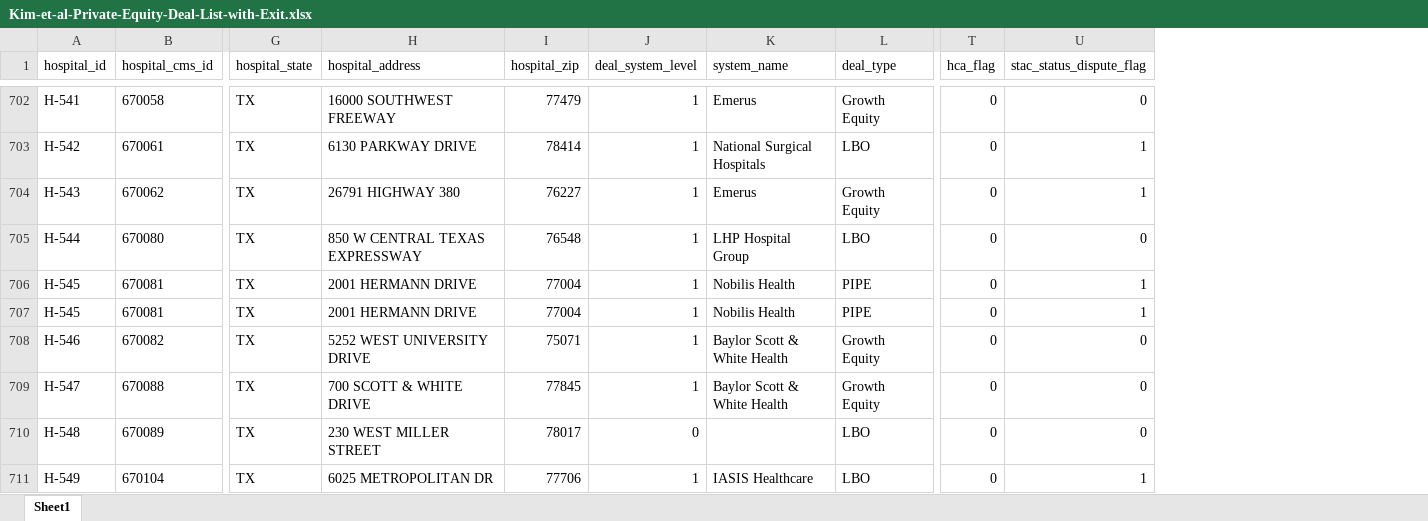
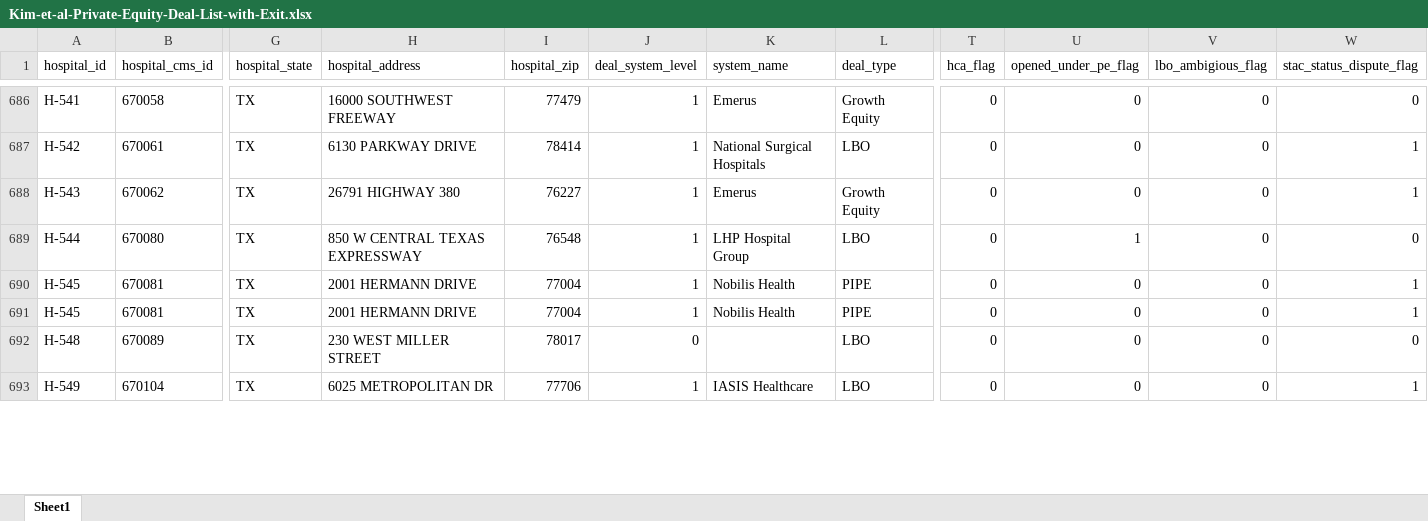
Before and after one commit to sungilkim94/Kim-PE-Data, an Excel workbook: Kim-et-al-Private-Equity-Deal-List-with-Exit.xlsx, sheet Sheet1, drawn as a sheet; only a part is shown, gaps mark what is left out; values as stored, in another font and other column widths than the file's, no borders; removed rows and columns are numbered as before the commit, all else as after; rows hold the shown columns only; the diff covers the shown part only; the diff names each change by its address in the sheet, - before the commit and + after, or states it on an @@ line.

```diff
--- a/Kim-et-al-Private-Equity-Deal-List-with-Exit.xlsx (sheet Sheet1)
+++ b/Kim-et-al-Private-Equity-Deal-List-with-Exit.xlsx (sheet Sheet1)
+column U (opened_under_pe_flag), rows 686-693: 0 | 0 | 0 | 1 | 0 | 0 | 0 | 0
+column V (lbo_ambigious_flag), rows 686-693: all 0
-row 708: H-546 | 670082 | TX | 5252 WEST UNIVERSITY DRIVE | 75071 | 1 | Baylor Scott & White Health | Growth Equity | 0 | 0
-row 709: H-547 | 670088 | TX | 700 SCOTT & WHITE DRIVE | 77845 | 1 | Baylor Scott & White Health | Growth Equity | 0 | 0
```
Also changed, not shown: 3 added rows, 20 removed rows and 5 edited cells elsewhere in this sheet, 1 other file.
